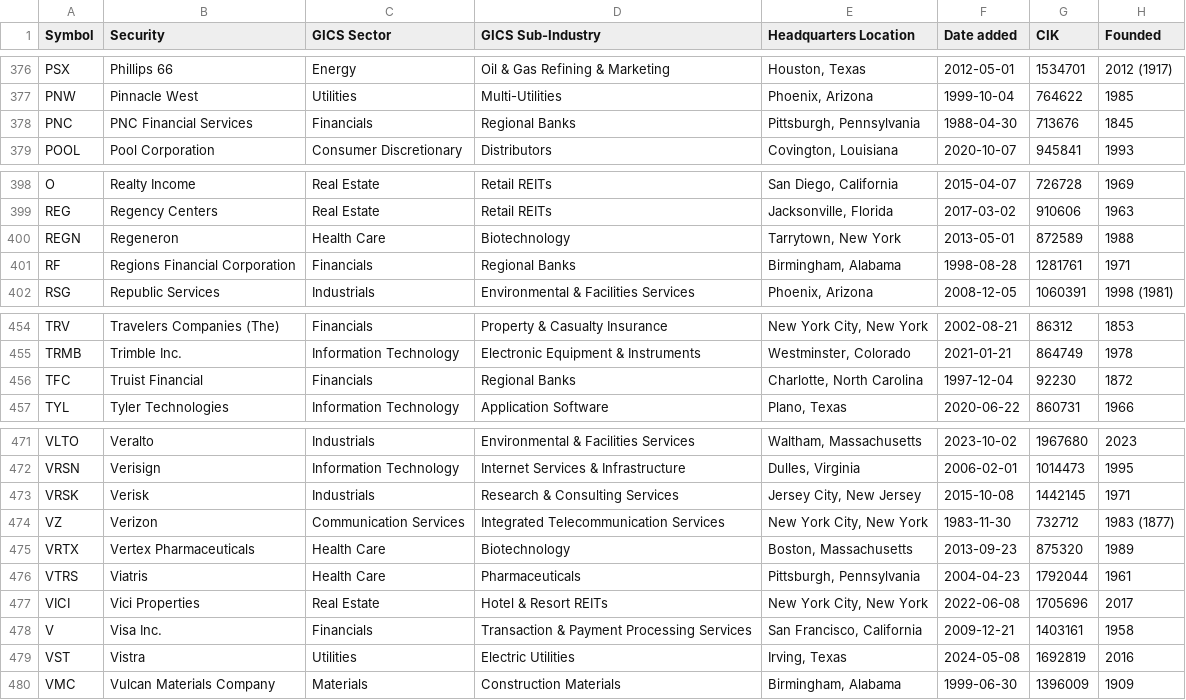
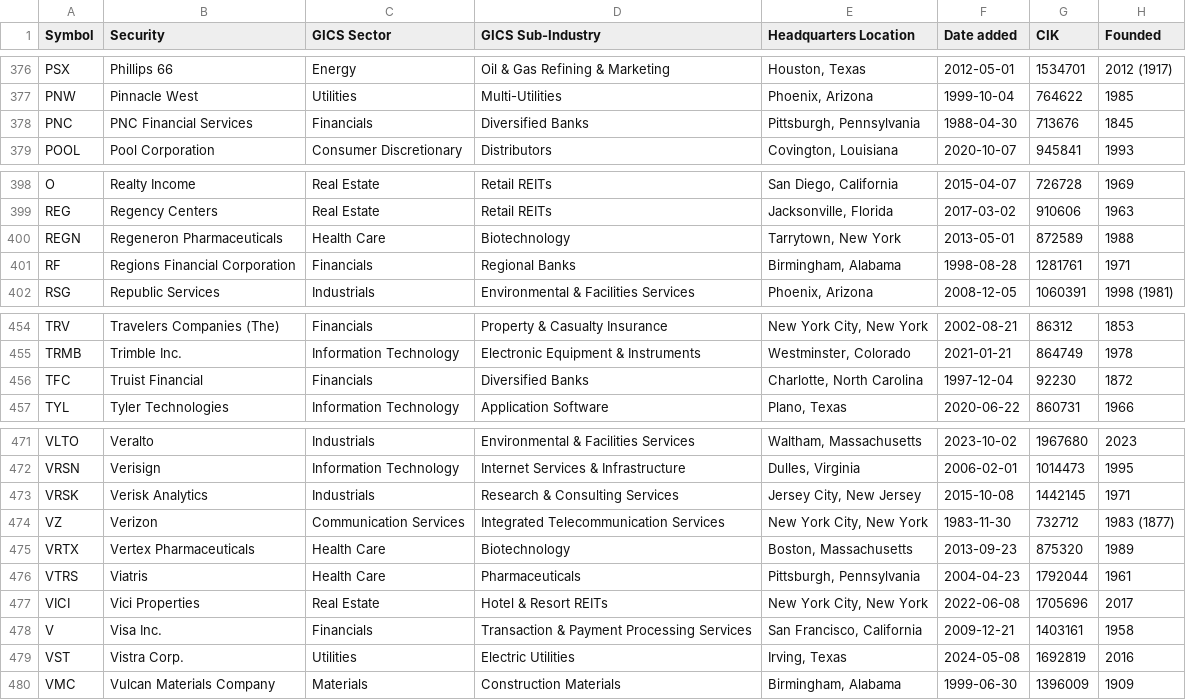
Before and after one commit to paihari/s-and-p-500-companies, a CSV file: data/constituents.csv, drawn as a sheet; only a part is shown, gaps mark what is left out.

```diff
--- a/data/constituents.csv
+++ b/data/constituents.csv
@@ -377,3 +377,3 @@ PSX,Phillips 66,Energy,Oil & Gas Refining & Marketing,"Houston, Texas",2012-05-0
 PNW,Pinnacle West,Utilities,Multi-Utilities,"Phoenix, Arizona",1999-10-04,764622,1985
-PNC,PNC Financial Services,Financials,Regional Banks,"Pittsburgh, Pennsylvania",1988-04-30,713676,1845
+PNC,PNC Financial Services,Financials,Diversified Banks,"Pittsburgh, Pennsylvania",1988-04-30,713676,1845
 POOL,Pool Corporation,Consumer Discretionary,Distributors,"Covington, Louisiana",2020-10-07,945841,1993
@@ -399,3 +399,3 @@ O,Realty Income,Real Estate,Retail REITs,"San Diego, California",2015-04-07,7267
 REG,Regency Centers,Real Estate,Retail REITs,"Jacksonville, Florida",2017-03-02,910606,1963
-REGN,Regeneron,Health Care,Biotechnology,"Tarrytown, New York",2013-05-01,872589,1988
+REGN,Regeneron Pharmaceuticals,Health Care,Biotechnology,"Tarrytown, New York",2013-05-01,872589,1988
 RF,Regions Financial Corporation,Financials,Regional Banks,"Birmingham, Alabama",1998-08-28,1281761,1971
@@ -455,3 +455,3 @@ TRV,Travelers Companies (The),Financials,Property & Casualty Insurance,"New York
 TRMB,Trimble Inc.,Information Technology,Electronic Equipment & Instruments,"Westminster, Colorado",2021-01-21,864749,1978
-TFC,Truist Financial,Financials,Regional Banks,"Charlotte, North Carolina",1997-12-04,92230,1872
+TFC,Truist Financial,Financials,Diversified Banks,"Charlotte, North Carolina",1997-12-04,92230,1872
 TYL,Tyler Technologies,Information Technology,Application Software,"Plano, Texas",2020-06-22,860731,1966
@@ -472,3 +472,3 @@ VLTO,Veralto,Industrials,Environmental & Facilities Services,"Waltham, Massachus
 VRSN,Verisign,Information Technology,Internet Services & Infrastructure,"Dulles, Virginia",2006-02-01,1014473,1995
-VRSK,Verisk,Industrials,Research & Consulting Services,"Jersey City, New Jersey",2015-10-08,1442145,1971
+VRSK,Verisk Analytics,Industrials,Research & Consulting Services,"Jersey City, New Jersey",2015-10-08,1442145,1971
 VZ,Verizon,Communication Services,Integrated Telecommunication Services,"New York City, New York",1983-11-30,732712,1983 (1877)
@@ -478,3 +478,3 @@ VICI,Vici Properties,Real Estate,Hotel & Resort REITs,"New York City, New York",
 V,Visa Inc.,Financials,Transaction & Payment Processing Services,"San Francisco, California",2009-12-21,1403161,1958
-VST,Vistra,Utilities,Electric Utilities,"Irving, Texas",2024-05-08,1692819,2016
+VST,Vistra Corp.,Utilities,Electric Utilities,"Irving, Texas",2024-05-08,1692819,2016
 VMC,Vulcan Materials Company,Materials,Construction Materials,"Birmingham, Alabama",1999-06-30,1396009,1909
```
